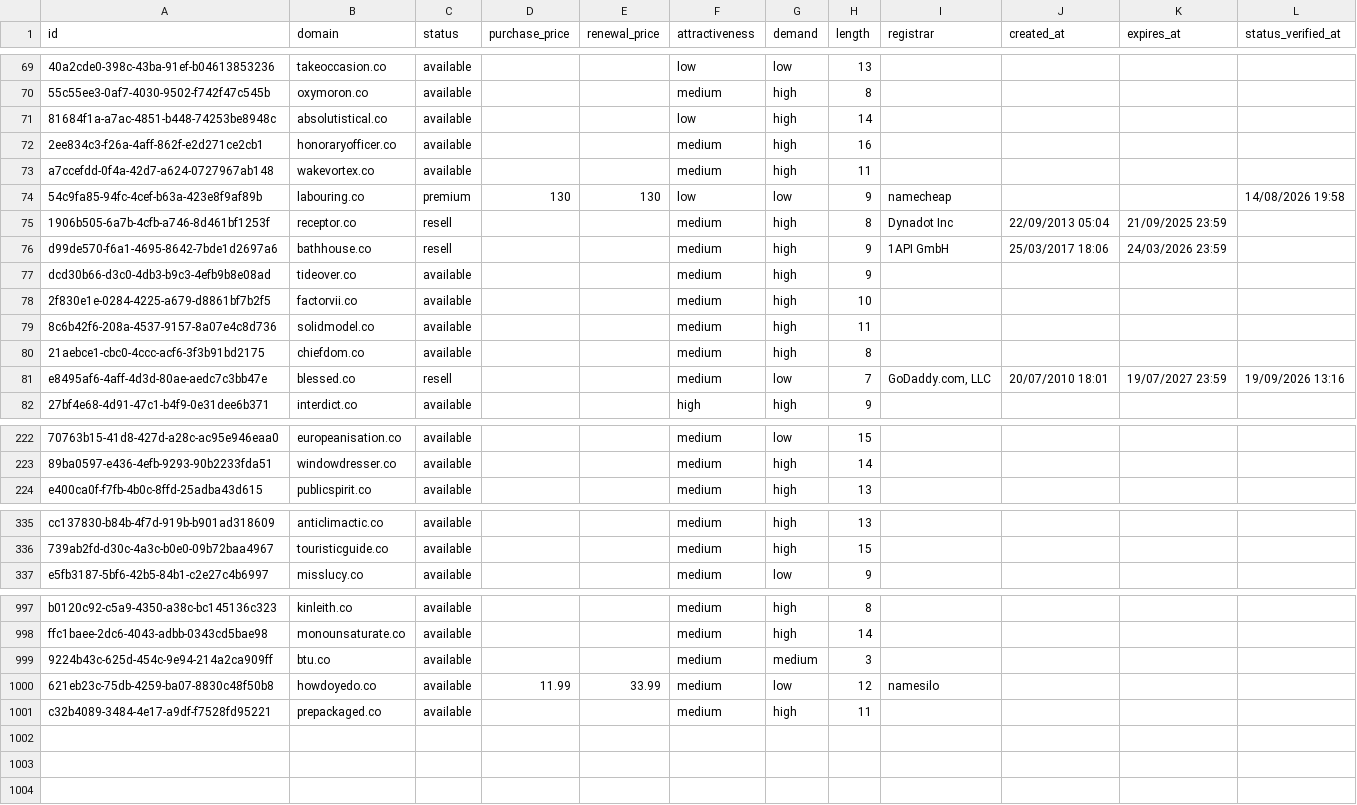
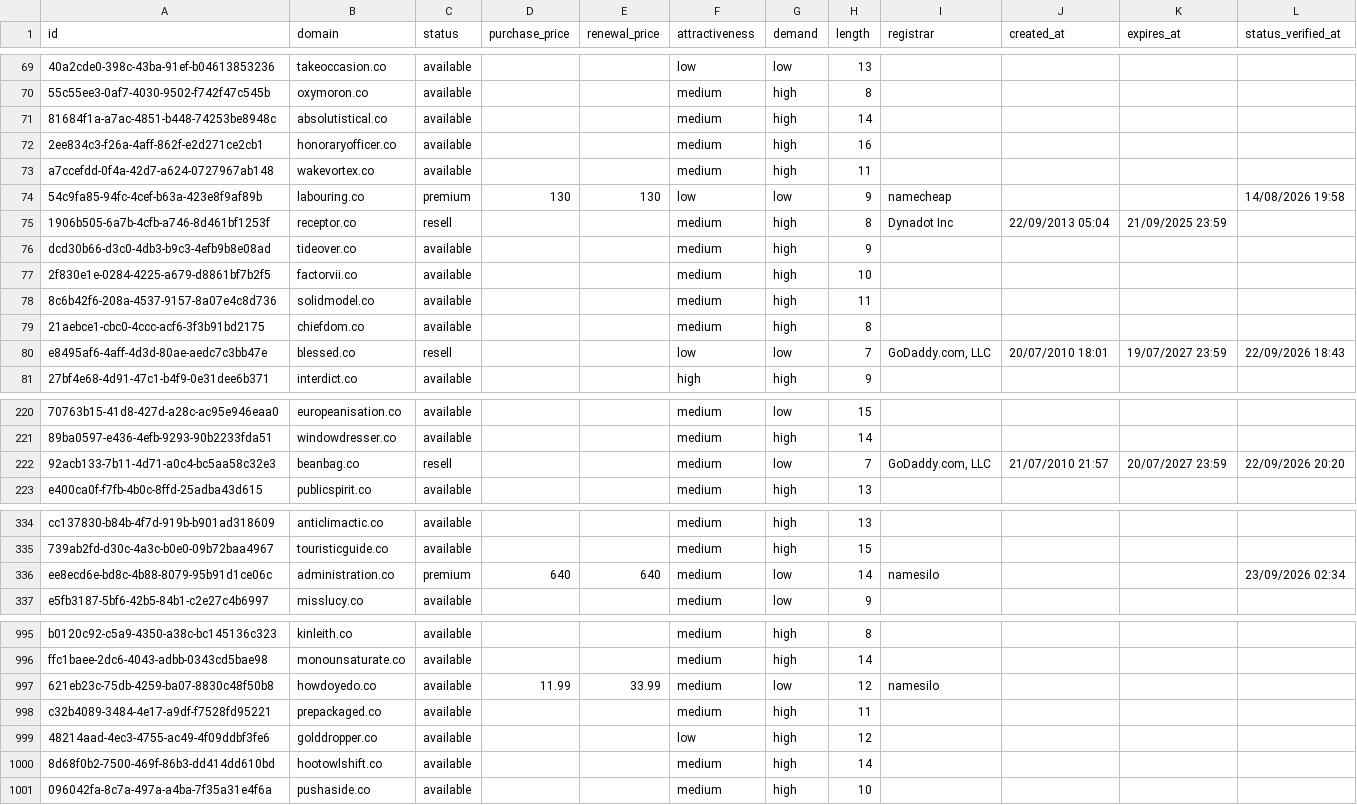
Before and after one commit to UniqueDomains/co-oneword-domains, a CSV file: co.csv, drawn as a sheet; only a part is shown, gaps mark what is left out; removed rows and columns are numbered as before the commit, all else as after; the diff covers the shown part only; the diff names each change by its address in the sheet, - before the commit and + after, or states it on an @@ line.

Commit message:
Domains update

```diff
--- a/co.csv
+++ b/co.csv
-F71 (attractiveness): low
+F71 (attractiveness): medium
-row 76: d99de570-f6a1-4695-8642-7bde1d2697a6 | bathhouse.co | resell |  |  | medium | high | 9 | 1API GmbH | 25/03/2017 18:06 | 24/03/2026 23:59
-F80 (attractiveness): medium
+F80 (attractiveness): low
-L80 (status_verified_at): 19/09/2026 13:16
+L80 (status_verified_at): 22/09/2026 18:43
+row 222: 92acb133-7b11-4d71-a0c4-bc5aa58c32e3 | beanbag.co | resell |  |  | medium | low | 7 | GoDaddy.com, LLC | 21/07/2010 21:57 | 20/07/2027 23:59 | 22/09/2026 20:20
+row 336: ee8ecd6e-bd8c-4b88-8079-95b91d1ce06c | administration.co | premium | 640 | 640 | medium | low | 14 | namesilo |  |  | 23/09/2026 02:34
-row 999: 9224b43c-625d-454c-9e94-214a2ca909ff | btu.co | available |  |  | medium | medium | 3
+row 999: 48214aad-4ec3-4755-ac49-4f09ddbf3fe6 | golddropper.co | available |  |  | low | high | 12
+row 1000: 8d68f0b2-7500-469f-86b3-dd414dd610bd | hootowlshift.co | available |  |  | medium | high | 14
+row 1001: 096042fa-8c7a-497a-a4ba-7f35a31e4f6a | pushaside.co | available |  |  | medium | high | 10
```
Also changed, not shown: 1 added row, 4 removed rows and 54 edited cells elsewhere in this file, 4 other files.
